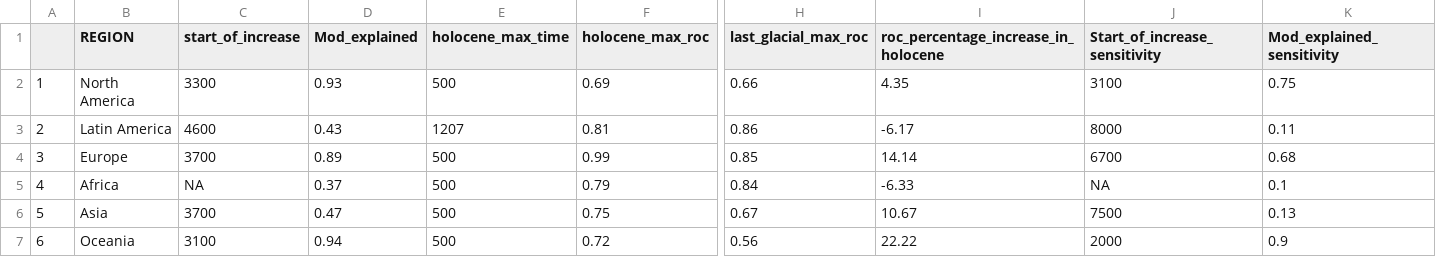
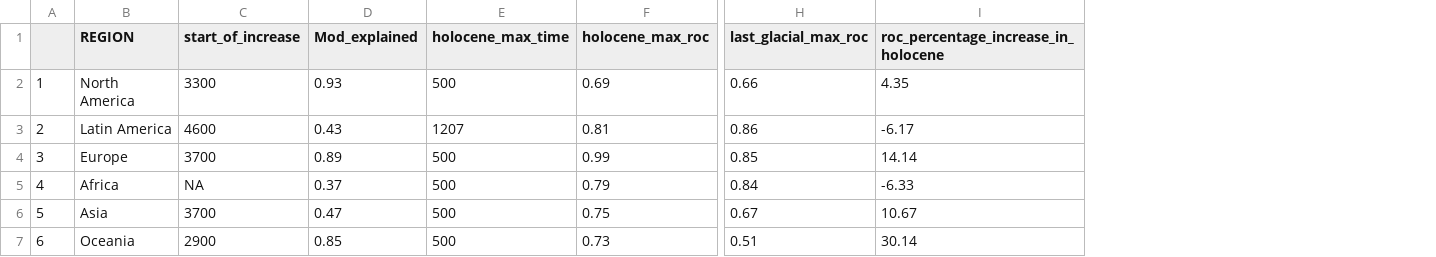
Before and after one commit to HOPE-UIB-BIO/Global_RoC, a CSV file: DATA/output/region_ROC_table.csv, drawn as a sheet; only a part is shown, gaps mark what is left out; the diff names each change by its address in the sheet, - before the commit and + after, or states it on an @@ line.

Commit message:
Update: Change in the continetal ROC table  -remove 250 bins

```diff
--- a/DATA/output/region_ROC_table.csv
+++ b/DATA/output/region_ROC_table.csv
-column J (Start_of_increase_sensitivity), rows 2-7: 3100 | 8000 | 6700 | NA | 7500 | 2000
-column K (Mod_explained_sensitivity), rows 2-7: 0.75 | 0.11 | 0.68 | 0.1 | 0.13 | 0.9
-C7 (start_of_increase): 3100
+C7 (start_of_increase): 2900
-D7 (Mod_explained): 0.94
+D7 (Mod_explained): 0.85
-F7 (holocene_max_roc): 0.72
+F7 (holocene_max_roc): 0.73
-H7 (last_glacial_max_roc): 0.56
+H7 (last_glacial_max_roc): 0.51
-I7: 22.22
+I7: 30.14
```
Also changed, not shown: 1 other file.
